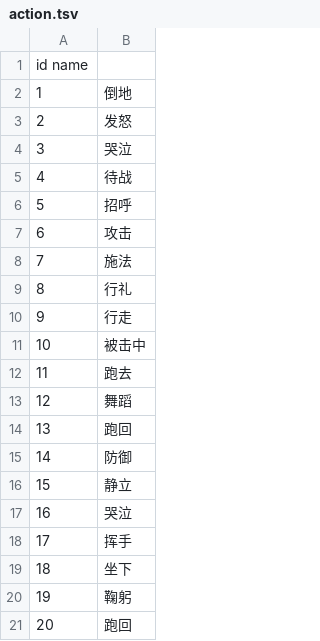
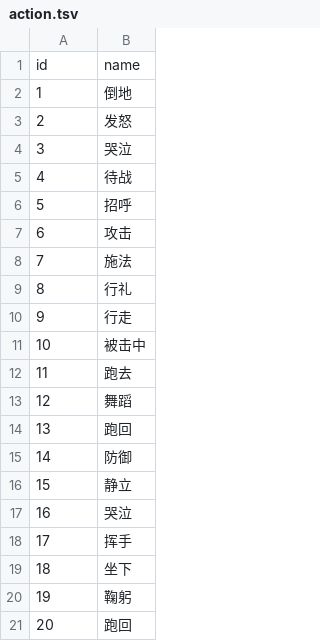
Before and after one commit to JaredYeDH/SimpleEngine, a TSV file: Resource/tables/action.tsv, drawn as a sheet.

```diff
--- a/Resource/tables/action.tsv
+++ b/Resource/tables/action.tsv
@@ -1,2 +1,2 @@
-id name
+id	name
 1	倒地
```
Also changed, not shown: 4 other files.
